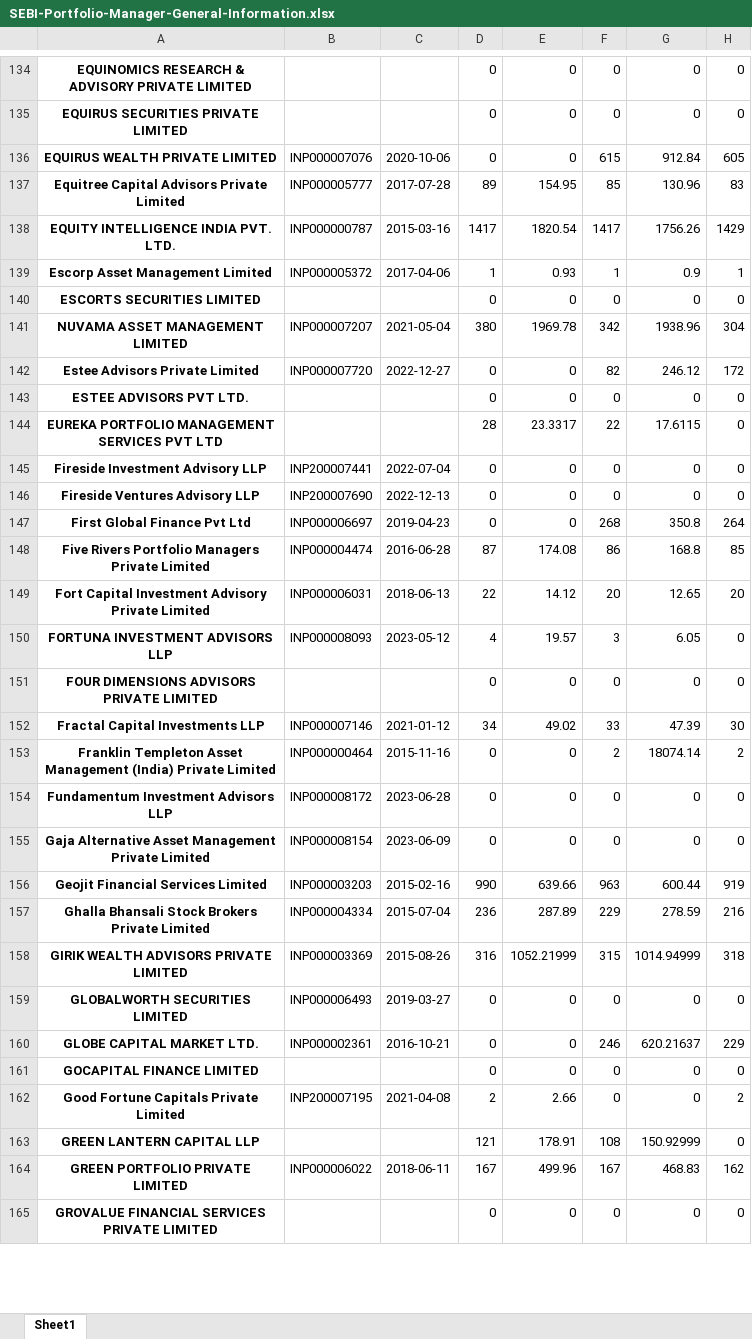
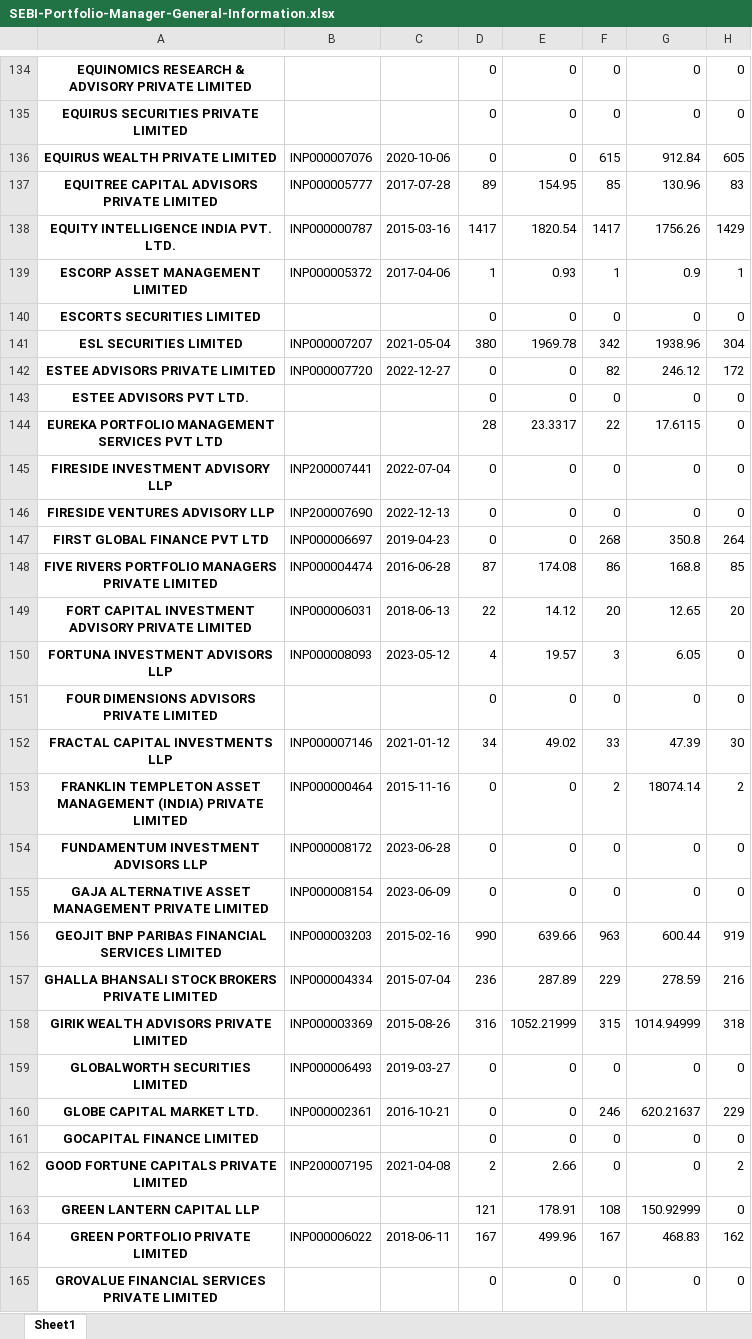
Before and after one commit to dark-horse-stocks/sebi_pms, an Excel workbook: SEBI-Portfolio-Manager-General-Information.xlsx, sheet Sheet1, drawn as a sheet; only a part is shown, gaps mark what is left out; values as stored, in another font and other column widths than the file's, no borders; the diff covers the shown part only; the diff names each change by its address in the sheet, - before the commit and + after, or states it on an @@ line.

```diff
--- a/SEBI-Portfolio-Manager-General-Information.xlsx (sheet Sheet1)
+++ b/SEBI-Portfolio-Manager-General-Information.xlsx (sheet Sheet1)
-A137: Equitree Capital Advisors Private Limited
+A137: EQUITREE CAPITAL ADVISORS PRIVATE LIMITED
-A139: Escorp Asset Management Limited
+A139: ESCORP ASSET MANAGEMENT LIMITED
-A141: NUVAMA ASSET MANAGEMENT LIMITED
+A141: ESL SECURITIES LIMITED
-A142: Estee Advisors Private Limited
+A142: ESTEE ADVISORS PRIVATE LIMITED
-A145: Fireside Investment Advisory LLP
+A145: FIRESIDE INVESTMENT ADVISORY LLP
-A146: Fireside Ventures Advisory LLP
+A146: FIRESIDE VENTURES ADVISORY LLP
-A147: First Global Finance Pvt Ltd
+A147: FIRST GLOBAL FINANCE PVT LTD
-A148: Five Rivers Portfolio Managers Private Limited
+A148: FIVE RIVERS PORTFOLIO MANAGERS PRIVATE LIMITED
-A149: Fort Capital Investment Advisory Private Limited
+A149: FORT CAPITAL INVESTMENT ADVISORY PRIVATE LIMITED
-A152: Fractal Capital Investments LLP
+A152: FRACTAL CAPITAL INVESTMENTS LLP
-A153: Franklin Templeton Asset Management (India) Private Limited
+A153: FRANKLIN TEMPLETON ASSET MANAGEMENT (INDIA) PRIVATE LIMITED
-A154: Fundamentum Investment Advisors LLP
+A154: FUNDAMENTUM INVESTMENT ADVISORS LLP
-A155: Gaja Alternative Asset Management Private Limited
+A155: GAJA ALTERNATIVE ASSET MANAGEMENT PRIVATE LIMITED
-A156: Geojit Financial Services Limited
+A156: GEOJIT BNP PARIBAS FINANCIAL SERVICES LIMITED
-A157: Ghalla Bhansali Stock Brokers Private Limited
+A157: GHALLA BHANSALI STOCK BROKERS PRIVATE LIMITED
-A162: Good Fortune Capitals Private Limited
+A162: GOOD FORTUNE CAPITALS PRIVATE LIMITED
```
Also changed, not shown: 198 edited cells elsewhere in this sheet.
